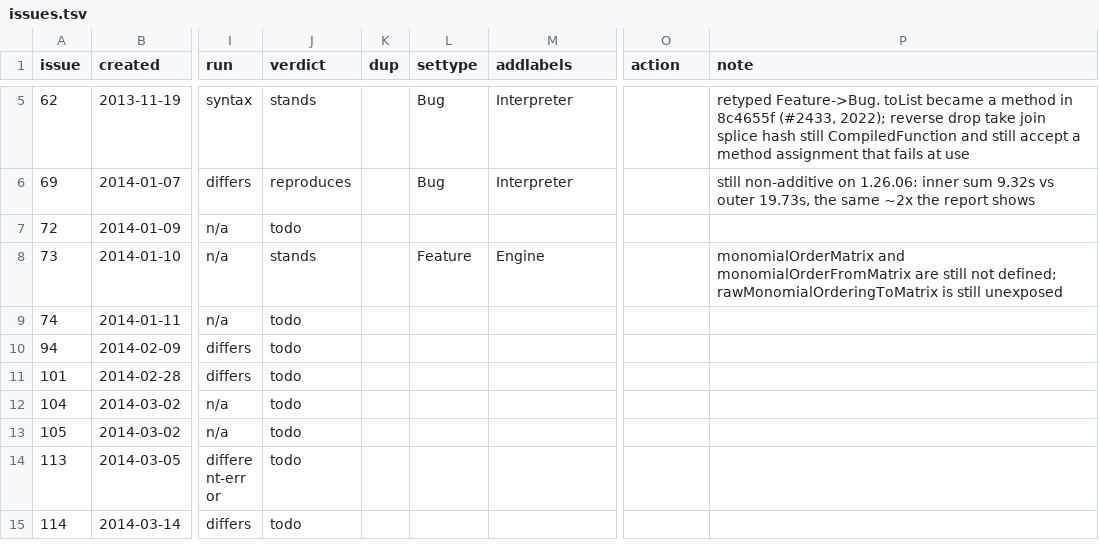
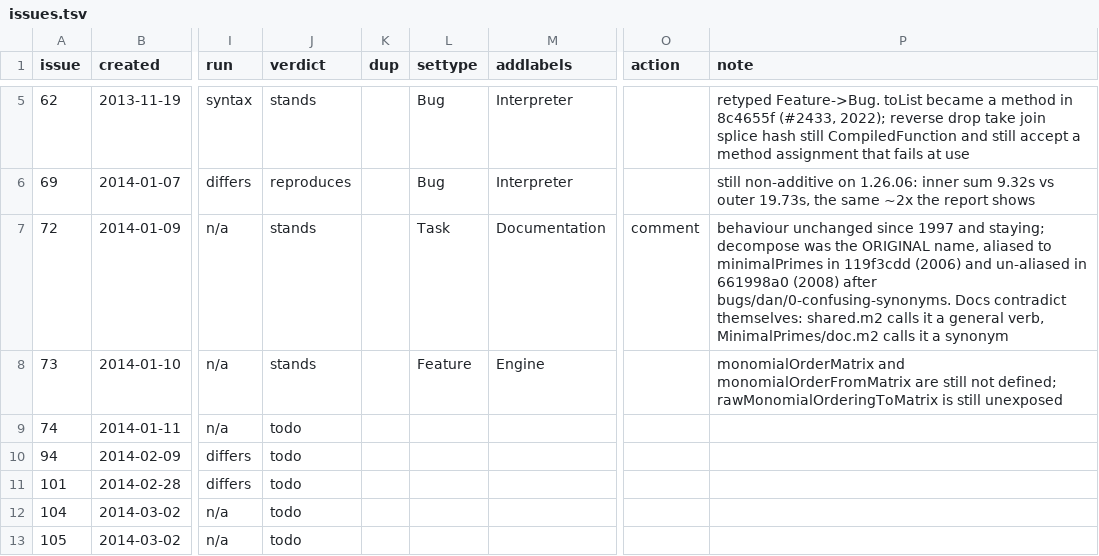
Before and after one commit to d-torrance/M2, a TSV file: bug-triage/issues.tsv, drawn as a sheet; only a part is shown, gaps mark what is left out; the shorter side is filled out with more unchanged rows; the diff names each change by its address in the sheet, - before the commit and + after, or states it on an @@ line.

```diff
--- a/bug-triage/issues.tsv
+++ b/bug-triage/issues.tsv
-J7 (verdict): todo
+J7 (verdict): stands
-L7 (settype): (empty)
+L7 (settype): Task
-M7 (addlabels): (empty)
+M7 (addlabels): Documentation
-O7 (action): (empty)
+O7 (action): comment
-P7 (note): (empty)
+P7 (note): behaviour unchanged since 1997 and staying; decompose was the ORIGINAL name, aliased to minimalPrimes in 119f3cdd (2006) and un-aliased in 661998a0 (2008) after bugs/dan/0-confusing-synonyms. Docs contradict themselves: shared.m2 calls it a general verb, MinimalPrimes/doc.m2 calls it a synonym
```
Also changed, not shown: 3 other files.
